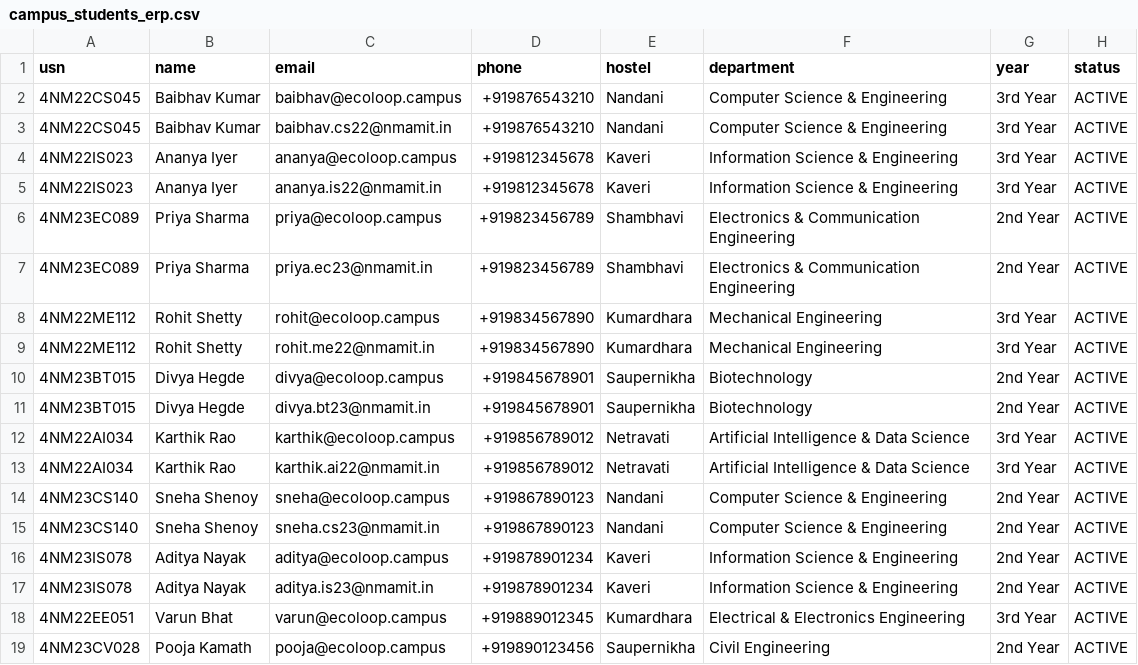
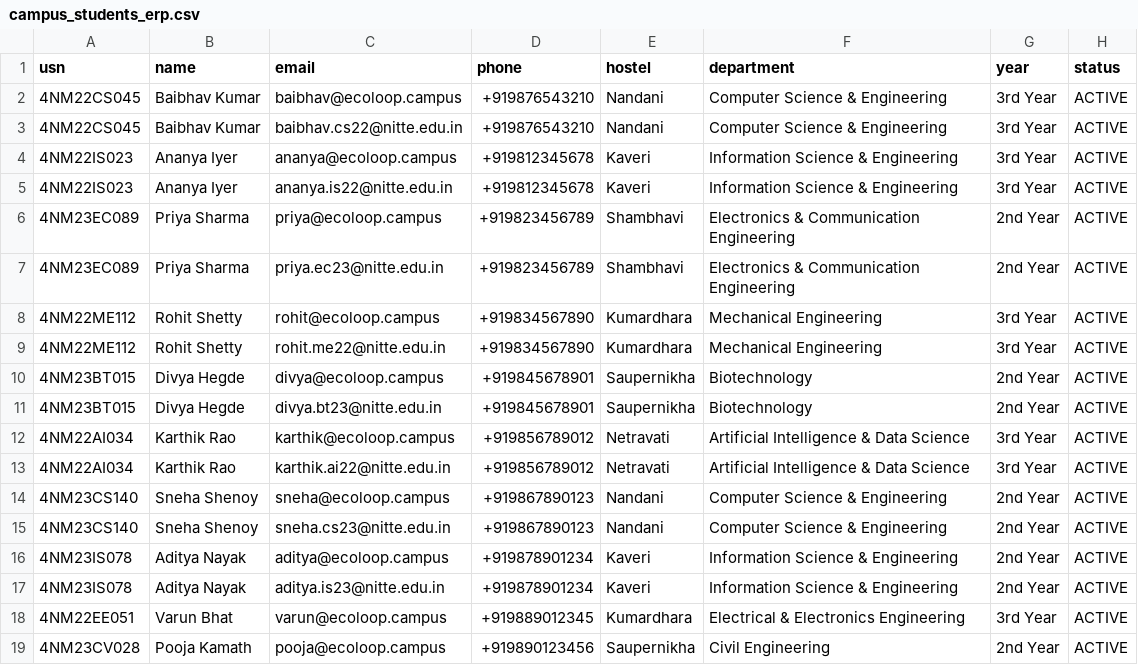
Before and after one commit to ibaibhav0/ecoloop, a CSV file: server/src/data/campus_students_erp.csv, drawn as a sheet.

Commit message:
fix: enforce Nitte Deemed to be University and persistent back navigation

```diff
--- a/server/src/data/campus_students_erp.csv
+++ b/server/src/data/campus_students_erp.csv
@@ -2,17 +2,17 @@ usn,name,email,phone,hostel,department,year,status
 4NM22CS045,Baibhav Kumar,baibhav@ecoloop.campus,+919876543210,Nandani,Computer Science & Engineering,3rd Year,ACTIVE
-4NM22CS045,Baibhav Kumar,baibhav.cs22@nmamit.in,+919876543210,Nandani,Computer Science & Engineering,3rd Year,ACTIVE
+4NM22CS045,Baibhav Kumar,baibhav.cs22@nitte.edu.in,+919876543210,Nandani,Computer Science & Engineering,3rd Year,ACTIVE
 4NM22IS023,Ananya Iyer,ananya@ecoloop.campus,+919812345678,Kaveri,Information Science & Engineering,3rd Year,ACTIVE
-4NM22IS023,Ananya Iyer,ananya.is22@nmamit.in,+919812345678,Kaveri,Information Science & Engineering,3rd Year,ACTIVE
+4NM22IS023,Ananya Iyer,ananya.is22@nitte.edu.in,+919812345678,Kaveri,Information Science & Engineering,3rd Year,ACTIVE
 4NM23EC089,Priya Sharma,priya@ecoloop.campus,+919823456789,Shambhavi,Electronics & Communication Engineering,2nd Year,ACTIVE
-4NM23EC089,Priya Sharma,priya.ec23@nmamit.in,+919823456789,Shambhavi,Electronics & Communication Engineering,2nd Year,ACTIVE
+4NM23EC089,Priya Sharma,priya.ec23@nitte.edu.in,+919823456789,Shambhavi,Electronics & Communication Engineering,2nd Year,ACTIVE
 4NM22ME112,Rohit Shetty,rohit@ecoloop.campus,+919834567890,Kumardhara,Mechanical Engineering,3rd Year,ACTIVE
-4NM22ME112,Rohit Shetty,rohit.me22@nmamit.in,+919834567890,Kumardhara,Mechanical Engineering,3rd Year,ACTIVE
+4NM22ME112,Rohit Shetty,rohit.me22@nitte.edu.in,+919834567890,Kumardhara,Mechanical Engineering,3rd Year,ACTIVE
 4NM23BT015,Divya Hegde,divya@ecoloop.campus,+919845678901,Saupernikha,Biotechnology,2nd Year,ACTIVE
-4NM23BT015,Divya Hegde,divya.bt23@nmamit.in,+919845678901,Saupernikha,Biotechnology,2nd Year,ACTIVE
+4NM23BT015,Divya Hegde,divya.bt23@nitte.edu.in,+919845678901,Saupernikha,Biotechnology,2nd Year,ACTIVE
 4NM22AI034,Karthik Rao,karthik@ecoloop.campus,+919856789012,Netravati,Artificial Intelligence & Data Science,3rd Year,ACTIVE
-4NM22AI034,Karthik Rao,karthik.ai22@nmamit.in,+919856789012,Netravati,Artificial Intelligence & Data Science,3rd Year,ACTIVE
+4NM22AI034,Karthik Rao,karthik.ai22@nitte.edu.in,+919856789012,Netravati,Artificial Intelligence & Data Science,3rd Year,ACTIVE
 4NM23CS140,Sneha Shenoy,sneha@ecoloop.campus,+919867890123,Nandani,Computer Science & Engineering,2nd Year,ACTIVE
-4NM23CS140,Sneha Shenoy,sneha.cs23@nmamit.in,+919867890123,Nandani,Computer Science & Engineering,2nd Year,ACTIVE
+4NM23CS140,Sneha Shenoy,sneha.cs23@nitte.edu.in,+919867890123,Nandani,Computer Science & Engineering,2nd Year,ACTIVE
 4NM23IS078,Aditya Nayak,aditya@ecoloop.campus,+919878901234,Kaveri,Information Science & Engineering,2nd Year,ACTIVE
-4NM23IS078,Aditya Nayak,aditya.is23@nmamit.in,+919878901234,Kaveri,Information Science & Engineering,2nd Year,ACTIVE
+4NM23IS078,Aditya Nayak,aditya.is23@nitte.edu.in,+919878901234,Kaveri,Information Science & Engineering,2nd Year,ACTIVE
 4NM22EE051,Varun Bhat,varun@ecoloop.campus,+919889012345,Kumardhara,Electrical & Electronics Engineering,3rd Year,ACTIVE
```
Also changed, not shown: 27 other files.
